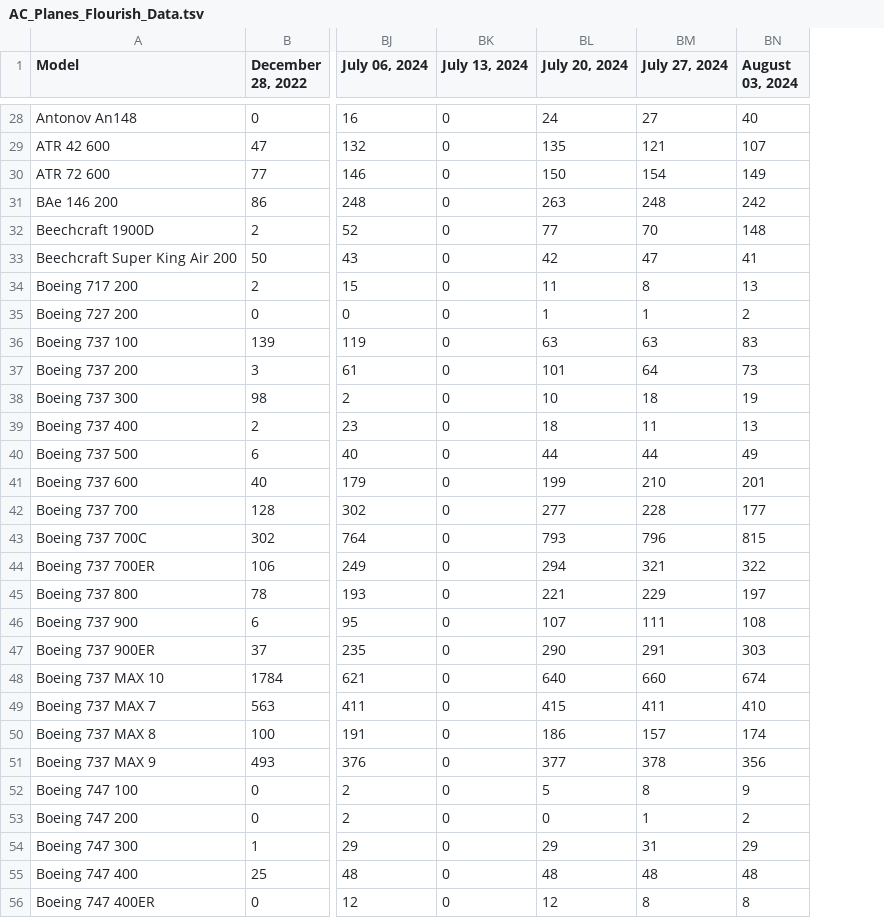
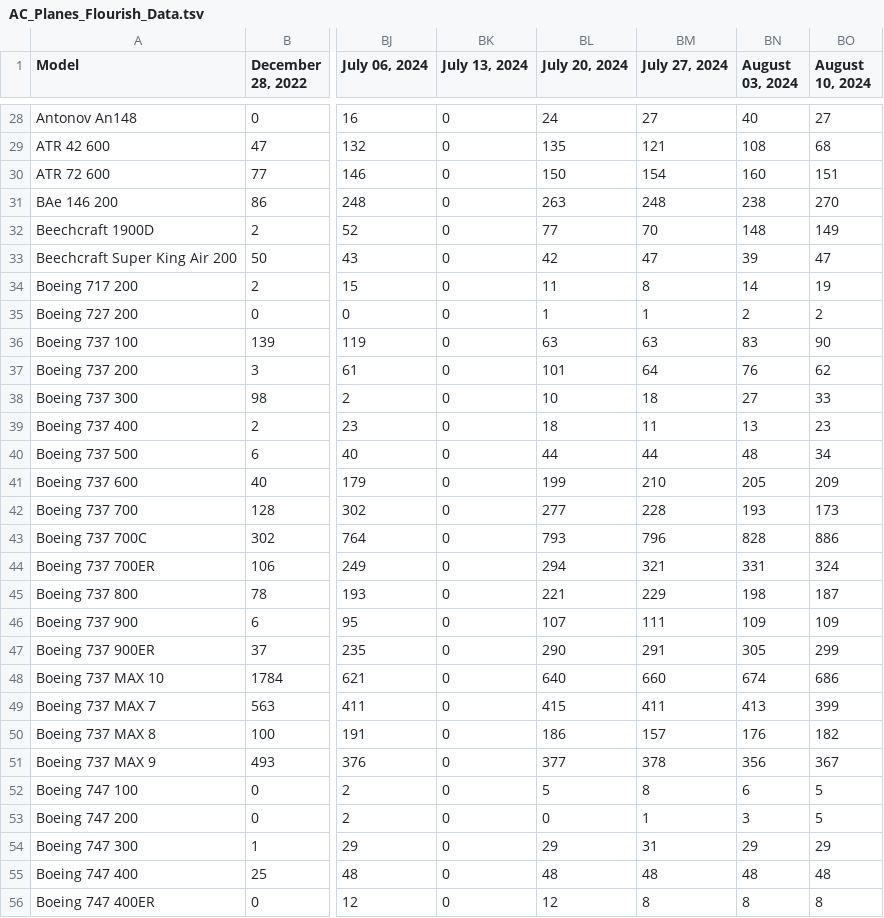
Before and after one commit to bertauchekurtis/flaskFleetTools, a TSV file: data/flourish/AC_Planes_Flourish_Data.tsv, drawn as a sheet; only a part is shown, gaps mark what is left out; the diff covers the shown part only; the diff names each change by its address in the sheet, - before the commit and + after, or states it on an @@ line.

```diff
--- a/data/flourish/AC_Planes_Flourish_Data.tsv
+++ b/data/flourish/AC_Planes_Flourish_Data.tsv
+column BO (August 10, 2024), rows 28-56: 27 | 68 | 151 | 270 | 149 | 47 | 19 | 2 | 90 | 62 | 33 | 23 | 34 | 209 | 173 | 886 | 324 | 187 | 109 | 299 | 686 | 399 | 182 | 367 | 5 | 5 | 29 | 48 | 8
-BN29 (August 03, 2024): 107
+BN29 (August 03, 2024): 108
-BN30 (August 03, 2024): 149
+BN30 (August 03, 2024): 160
-BN31 (August 03, 2024): 242
+BN31 (August 03, 2024): 238
-BN33 (August 03, 2024): 41
+BN33 (August 03, 2024): 39
-BN34 (August 03, 2024): 13
+BN34 (August 03, 2024): 14
-BN37 (August 03, 2024): 73
+BN37 (August 03, 2024): 76
-BN38 (August 03, 2024): 19
+BN38 (August 03, 2024): 27
-BN40 (August 03, 2024): 49
+BN40 (August 03, 2024): 48
-BN41 (August 03, 2024): 201
+BN41 (August 03, 2024): 205
-BN42 (August 03, 2024): 177
+BN42 (August 03, 2024): 193
-BN43 (August 03, 2024): 815
+BN43 (August 03, 2024): 828
-BN44 (August 03, 2024): 322
+BN44 (August 03, 2024): 331
-BN45 (August 03, 2024): 197
+BN45 (August 03, 2024): 198
-BN46 (August 03, 2024): 108
+BN46 (August 03, 2024): 109
-BN47 (August 03, 2024): 303
+BN47 (August 03, 2024): 305
-BN49 (August 03, 2024): 410
+BN49 (August 03, 2024): 413
-BN50 (August 03, 2024): 174
+BN50 (August 03, 2024): 176
-BN52 (August 03, 2024): 9
+BN52 (August 03, 2024): 6
-BN53 (August 03, 2024): 2
+BN53 (August 03, 2024): 3
```
Also changed, not shown: 67 edited cells elsewhere in this file, 1 other file.
